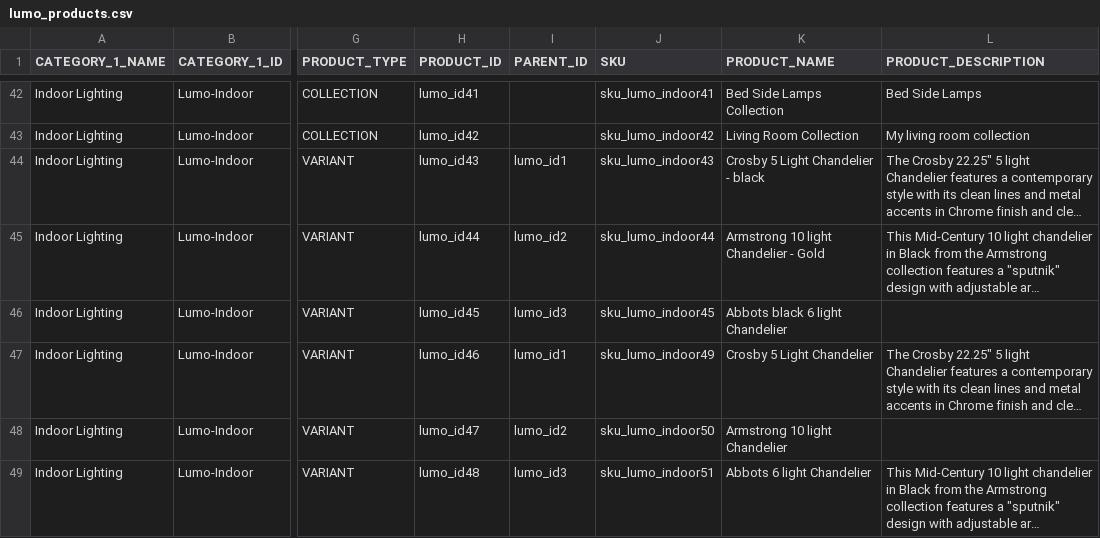
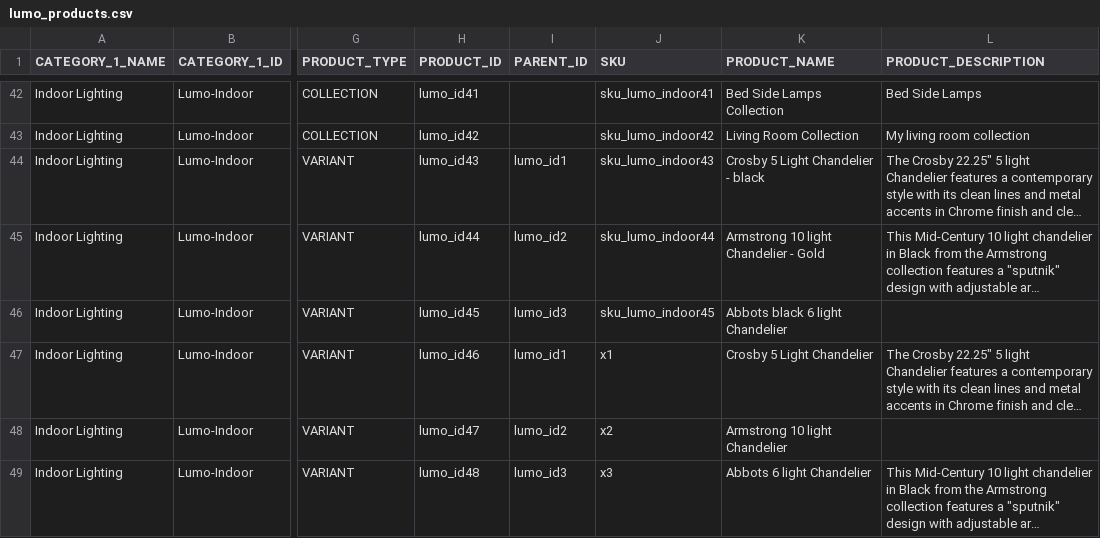
Before and after one commit to siddharthreddy/lumo, a CSV file: lumo_products.csv, drawn as a sheet; only a part is shown, gaps mark what is left out; long unchanged cells end in …; the diff names each change by its address in the sheet, - before the commit and + after, or states it on an @@ line.

Commit message:
update

```diff
--- a/lumo_products.csv
+++ b/lumo_products.csv
-J47 (SKU): sku_lumo_indoor49
+J47 (SKU): x1
-J48 (SKU): sku_lumo_indoor50
+J48 (SKU): x2
-J49 (SKU): sku_lumo_indoor51
+J49 (SKU): x3
```
